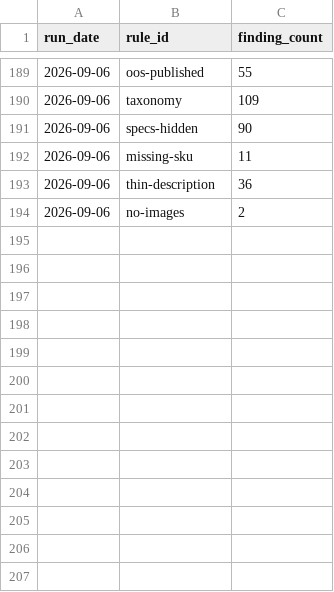
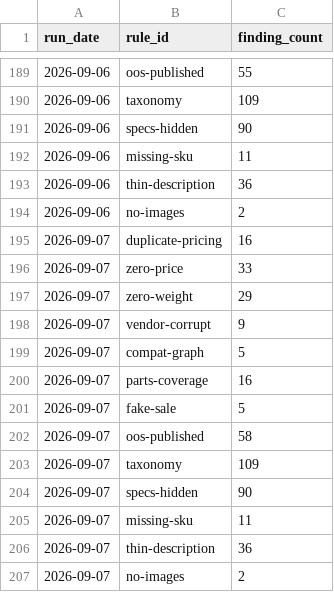
Before and after one commit to sunjogthind/bells_of_steel_application, a CSV file: data/timeseries.csv, drawn as a sheet; only a part is shown, gaps mark what is left out; the diff names each change by its address in the sheet, - before the commit and + after, or states it on an @@ line.

```diff
--- a/data/timeseries.csv
+++ b/data/timeseries.csv
+row 195: 2026-09-07 | duplicate-pricing | 16
+row 196: 2026-09-07 | zero-price | 33
+row 197: 2026-09-07 | zero-weight | 29
+row 198: 2026-09-07 | vendor-corrupt | 9
+row 199: 2026-09-07 | compat-graph | 5
+row 200: 2026-09-07 | parts-coverage | 16
+row 201: 2026-09-07 | fake-sale | 5
+row 202: 2026-09-07 | oos-published | 58
+row 203: 2026-09-07 | taxonomy | 109
+row 204: 2026-09-07 | specs-hidden | 90
+row 205: 2026-09-07 | missing-sku | 11
+row 206: 2026-09-07 | thin-description | 36
+row 207: 2026-09-07 | no-images | 2
```
Also changed, not shown: 7 other files.
